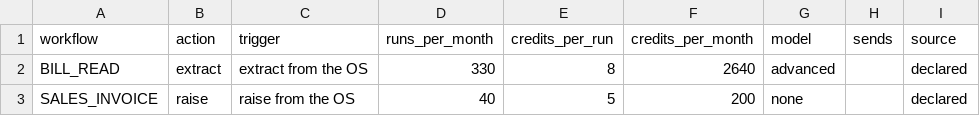
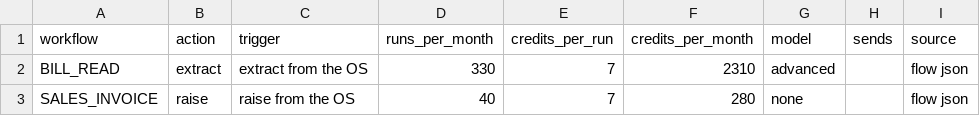
Before and after one commit to damini-pucho/Pucho_sonic_group, a CSV file: docs/estimate.csv, drawn as a sheet.

Commit message:
flows: 2 workflow(s) built and gated (pucho-os 4.4.0)

```diff
--- a/docs/estimate.csv
+++ b/docs/estimate.csv
@@ -1,3 +1,3 @@
 workflow,action,trigger,runs_per_month,credits_per_run,credits_per_month,model,sends,source
-BILL_READ,extract,extract from the OS,330,8,2640,advanced,,declared
-SALES_INVOICE,raise,raise from the OS,40,5,200,none,,declared
+BILL_READ,extract,extract from the OS,330,7,2310,advanced,,flow json
+SALES_INVOICE,raise,raise from the OS,40,7,280,none,,flow json
```
Also changed, not shown: 10 other files.
